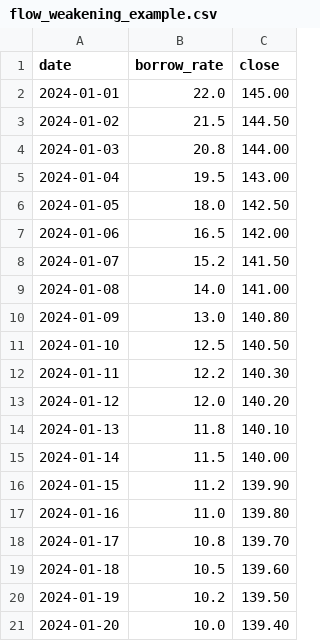
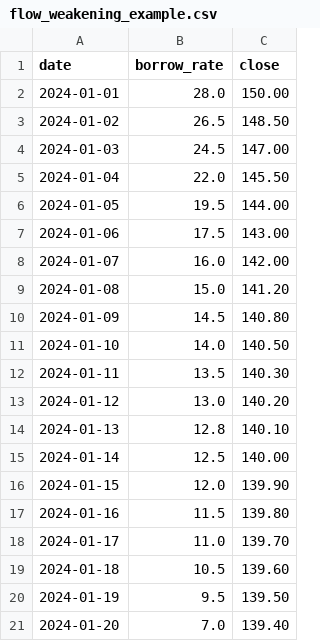
Before and after one commit to hoppefamily/flow-state-monitor, a CSV file: examples/flow_weakening_example.csv, drawn as a sheet.

```diff
--- a/examples/flow_weakening_example.csv
+++ b/examples/flow_weakening_example.csv
@@ -1,21 +1,21 @@
 date,borrow_rate,close
-2024-01-01,22.0,145.00
-2024-01-02,21.5,144.50
-2024-01-03,20.8,144.00
-2024-01-04,19.5,143.00
-2024-01-05,18.0,142.50
-2024-01-06,16.5,142.00
-2024-01-07,15.2,141.50
-2024-01-08,14.0,141.00
-2024-01-09,13.0,140.80
-2024-01-10,12.5,140.50
-2024-01-11,12.2,140.30
-2024-01-12,12.0,140.20
-2024-01-13,11.8,140.10
-2024-01-14,11.5,140.00
-2024-01-15,11.2,139.90
-2024-01-16,11.0,139.80
-2024-01-17,10.8,139.70
+2024-01-01,28.0,150.00
+2024-01-02,26.5,148.50
+2024-01-03,24.5,147.00
+2024-01-04,22.0,145.50
+2024-01-05,19.5,144.00
+2024-01-06,17.5,143.00
+2024-01-07,16.0,142.00
+2024-01-08,15.0,141.20
+2024-01-09,14.5,140.80
+2024-01-10,14.0,140.50
+2024-01-11,13.5,140.30
+2024-01-12,13.0,140.20
+2024-01-13,12.8,140.10
+2024-01-14,12.5,140.00
+2024-01-15,12.0,139.90
+2024-01-16,11.5,139.80
+2024-01-17,11.0,139.70
 2024-01-18,10.5,139.60
-2024-01-19,10.2,139.50
-2024-01-20,10.0,139.40
+2024-01-19,9.5,139.50
+2024-01-20,7.0,139.40
```
Also changed, not shown: 1 other file.
